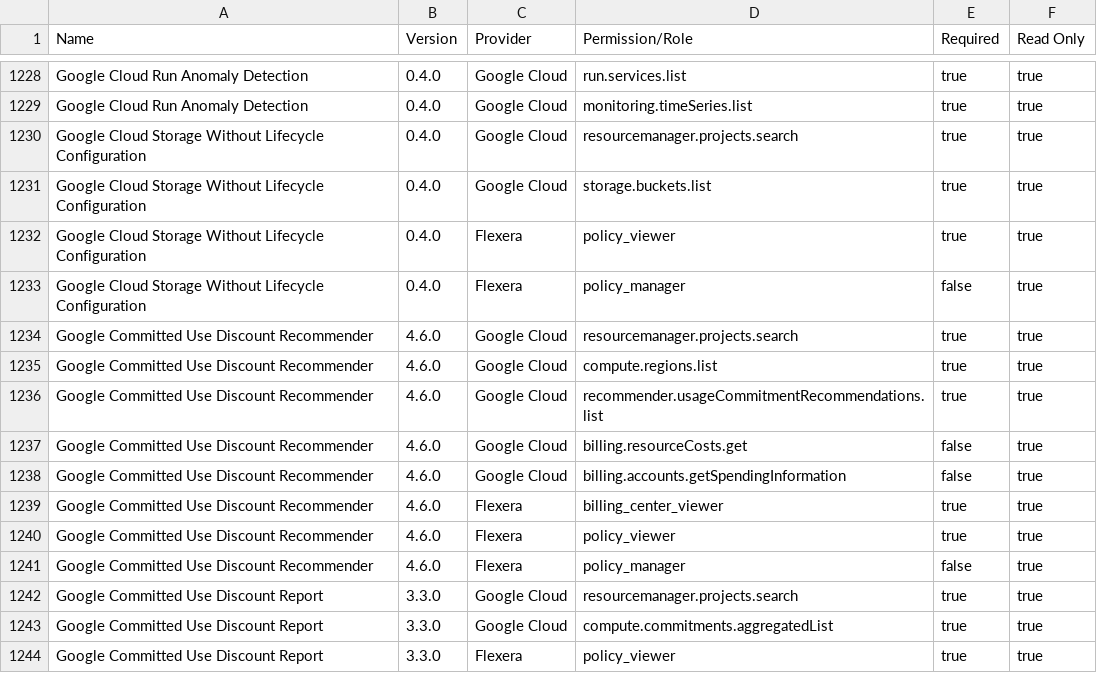
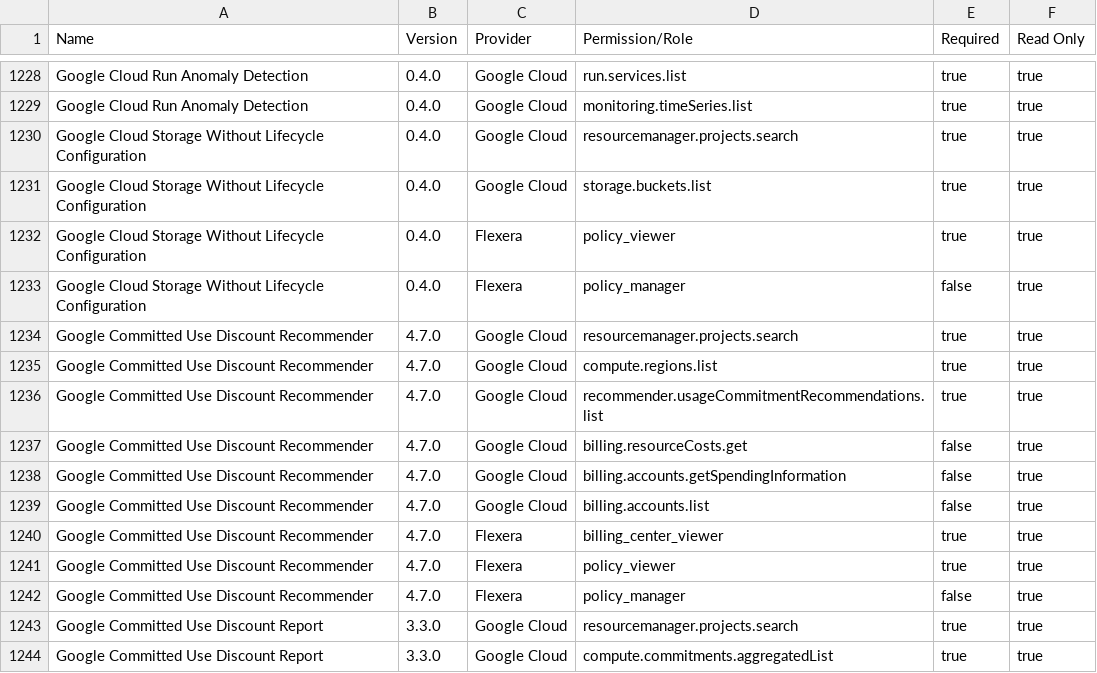
Before and after one commit to flexera-public/policy_templates, a CSV file: data/policy_permissions_list/master_policy_permissions_list.csv, drawn as a sheet; only a part is shown, gaps mark what is left out; the shorter side is filled out with more unchanged rows.

```diff
--- a/data/policy_permissions_list/master_policy_permissions_list.csv
+++ b/data/policy_permissions_list/master_policy_permissions_list.csv
@@ -1233,10 +1233,11 @@ Google Cloud Storage Without Lifecycle Configuration,0.4.0,Flexera,policy_viewer
 Google Cloud Storage Without Lifecycle Configuration,0.4.0,Flexera,policy_manager,false,true
-Google Committed Use Discount Recommender,4.6.0,Google Cloud,resourcemanager.projects.search,true,true
-Google Committed Use Discount Recommender,4.6.0,Google Cloud,compute.regions.list,true,true
-Google Committed Use Discount Recommender,4.6.0,Google Cloud,recommender.usageCommitmentRecommendations.list,true,true
-Google Committed Use Discount Recommender,4.6.0,Google Cloud,billing.resourceCosts.get,false,true
-Google Committed Use Discount Recommender,4.6.0,Google Cloud,billing.accounts.getSpendingInformation,false,true
-Google Committed Use Discount Recommender,4.6.0,Flexera,billing_center_viewer,true,true
-Google Committed Use Discount Recommender,4.6.0,Flexera,policy_viewer,true,true
-Google Committed Use Discount Recommender,4.6.0,Flexera,policy_manager,false,true
+Google Committed Use Discount Recommender,4.7.0,Google Cloud,resourcemanager.projects.search,true,true
+Google Committed Use Discount Recommender,4.7.0,Google Cloud,compute.regions.list,true,true
+Google Committed Use Discount Recommender,4.7.0,Google Cloud,recommender.usageCommitmentRecommendations.list,true,true
+Google Committed Use Discount Recommender,4.7.0,Google Cloud,billing.resourceCosts.get,false,true
+Google Committed Use Discount Recommender,4.7.0,Google Cloud,billing.accounts.getSpendingInformation,false,true
+Google Committed Use Discount Recommender,4.7.0,Google Cloud,billing.accounts.list,false,true
+Google Committed Use Discount Recommender,4.7.0,Flexera,billing_center_viewer,true,true
+Google Committed Use Discount Recommender,4.7.0,Flexera,policy_viewer,true,true
+Google Committed Use Discount Recommender,4.7.0,Flexera,policy_manager,false,true
 Google Committed Use Discount Report,3.3.0,Google Cloud,resourcemanager.projects.search,true,true
```
Also changed, not shown: 7 other files.
